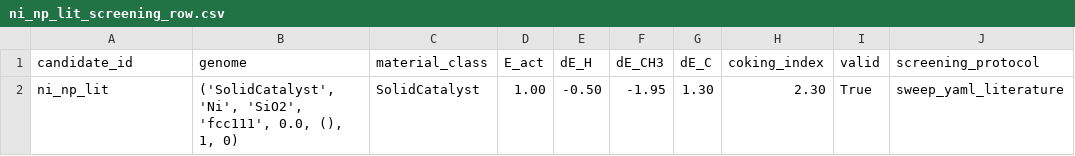
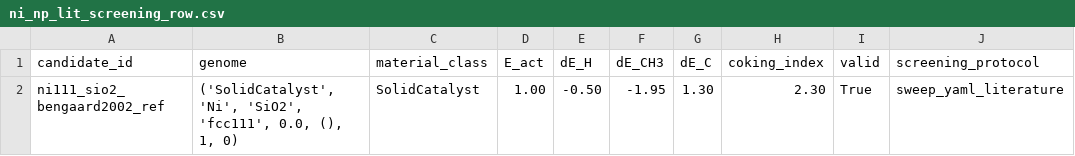
Before and after one commit to YungRaj/hydrogen, a CSV file: sweeps/ni_np_lit_screening_row.csv, drawn as a sheet; only a part is shown; the diff names each change by its address in the sheet, - before the commit and + after, or states it on an @@ line.

```diff
--- a/sweeps/ni_np_lit_screening_row.csv
+++ b/sweeps/ni_np_lit_screening_row.csv
-A2 (candidate_id): ni_np_lit
+A2 (candidate_id): ni111_sio2_bengaard2002_ref
```
Also changed, not shown: 42 other files.
